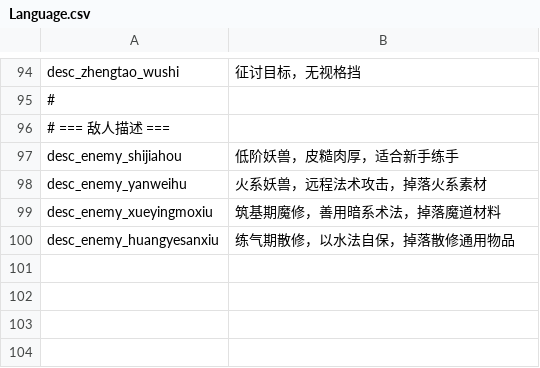
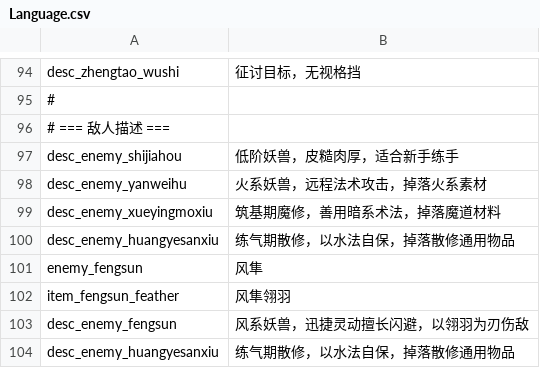
Before and after one commit to nileel/tianzhang, a CSV file: src/Assets/DataConfig/Language.csv, drawn as a sheet; only a part is shown, gaps mark what is left out; the diff names each change by its address in the sheet, - before the commit and + after, or states it on an @@ line.

```diff
--- a/src/Assets/DataConfig/Language.csv
+++ b/src/Assets/DataConfig/Language.csv
+row 101: enemy_fengsun | 风隼
+row 102: item_fengsun_feather | 风隼翎羽
+row 103: desc_enemy_fengsun | 风系妖兽，迅捷灵动擅长闪避，以翎羽为刃伤敌
+row 104: desc_enemy_huangyesanxiu | 练气期散修，以水法自保，掉落散修通用物品
```
Also changed, not shown: src/Assets/DataConfig/Enemies.csv, 46 other files.
